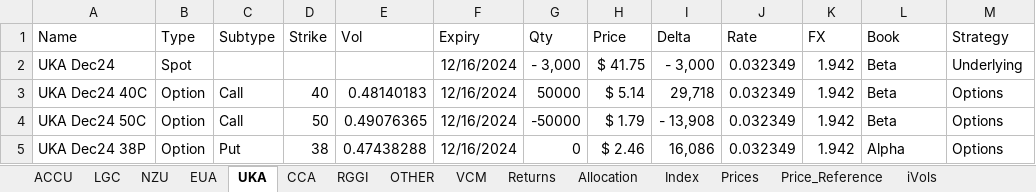
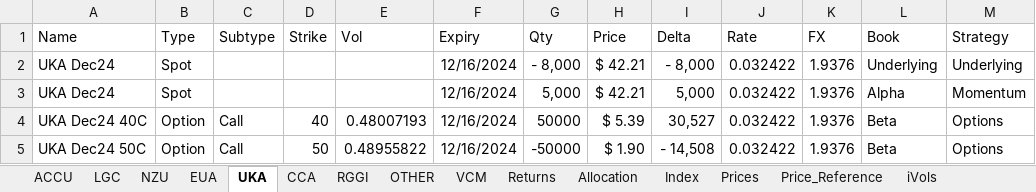
Before and after one commit to SamCurtis111/Carbon_Report, an Excel workbook: Positions.xlsx, sheet UKA, drawn as a sheet; values as stored, in another font and other column widths than the file's, no borders; removed rows and columns are numbered as before the commit, all else as after; the diff names each change by its address in the sheet, - before the commit and + after, or states it on an @@ line.

```diff
--- a/Positions.xlsx (sheet UKA)
+++ b/Positions.xlsx (sheet UKA)
-G2 (Qty): - 3,000
+G2 (Qty): - 8,000
-H2 (Price): $ 41.75
+H2 (Price): $ 42.21
-I2 (Delta): - 3,000
+I2 (Delta): - 8,000
-J2 (Rate): 0.032349
+J2 (Rate): 0.032422
-K2 (FX): 1.942
+K2 (FX): 1.9376
-L2 (Book): Beta
+L2 (Book): Underlying
+row 3: UKA Dec24 | Spot |  |  |  | 12/16/2024 | 5,000 | $ 42.21 | 5,000 | 0.032422 | 1.9376 | Alpha | Momentum
-E4 (Vol): 0.48140183
+E4 (Vol): 0.48007193
-H4 (Price): $ 5.14
+H4 (Price): $ 5.39
-I4 (Delta): 29,718
+I4 (Delta): 30,527
-J4:J5 (Rate): 0.032349
+J4:J5 (Rate): 0.032422
-K4:K5 (FX): 1.942
+K4:K5 (FX): 1.9376
-E5 (Vol): 0.49076365
+E5 (Vol): 0.48955822
-H5 (Price): $ 1.79
+H5 (Price): $ 1.90
-I5 (Delta): - 13,908
+I5 (Delta): - 14,508
-row 5: UKA Dec24 38P | Option | Put | 38 | 0.47438288 | 12/16/2024 | 0 | $ 2.46 | 16,086 | 0.032349 | 1.942 | Alpha | Options
```
Also changed, not shown: sheet iVols, sheet EUA, sheet ACCU, sheet NZU, sheet Price_Reference, sheet Allocation, 9 more sheets, formulas that keep their value, 1 other file.
